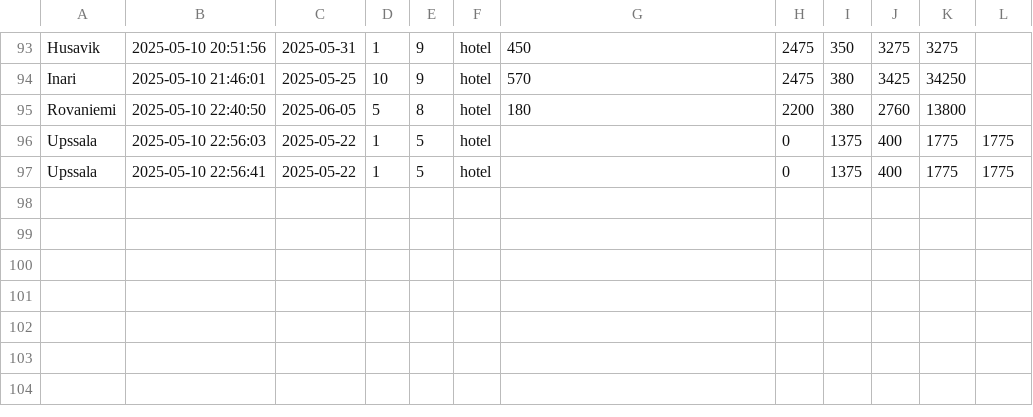
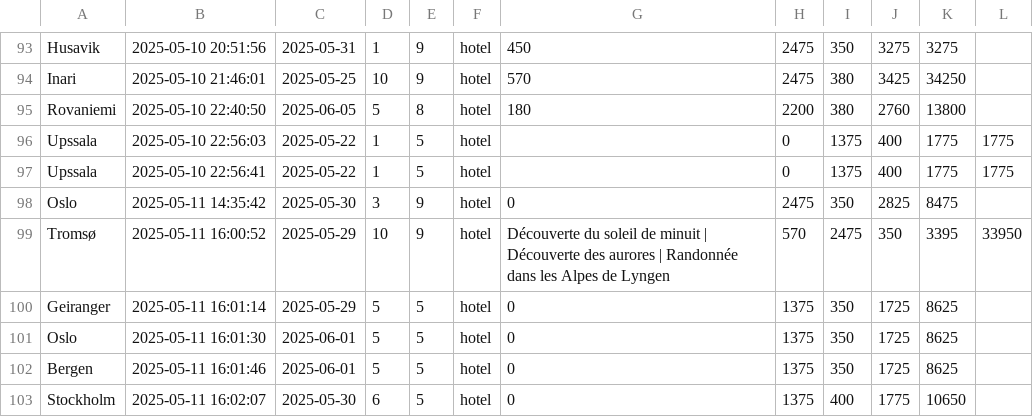
Before and after one commit to adou-hbt/ProjetS4, a CSV file: reservations.csv, drawn as a sheet; only a part is shown, gaps mark what is left out; the diff names each change by its address in the sheet, - before the commit and + after, or states it on an @@ line.

```diff
--- a/reservations.csv
+++ b/reservations.csv
+row 98: Oslo | 2025-05-11 14:35:42 | 2025-05-30 | 3 | 9 | hotel | 0 | 2475 | 350 | 2825 | 8475
+row 99: Tromsø | 2025-05-11 16:00:52 | 2025-05-29 | 10 | 9 | hotel | Découverte du soleil de minuit | Découverte des aurores | Randonnée dans les Alpes de Lyngen | 570 | 2475 | 350 | 3395 | 33950
+row 100: Geiranger | 2025-05-11 16:01:14 | 2025-05-29 | 5 | 5 | hotel | 0 | 1375 | 350 | 1725 | 8625
+row 101: Oslo | 2025-05-11 16:01:30 | 2025-06-01 | 5 | 5 | hotel | 0 | 1375 | 350 | 1725 | 8625
+row 102: Bergen | 2025-05-11 16:01:46 | 2025-06-01 | 5 | 5 | hotel | 0 | 1375 | 350 | 1725 | 8625
+row 103: Stockholm | 2025-05-11 16:02:07 | 2025-05-30 | 6 | 5 | hotel | 0 | 1375 | 400 | 1775 | 10650
```
Also changed, not shown: utilisateurs.csv, 38 other files.
